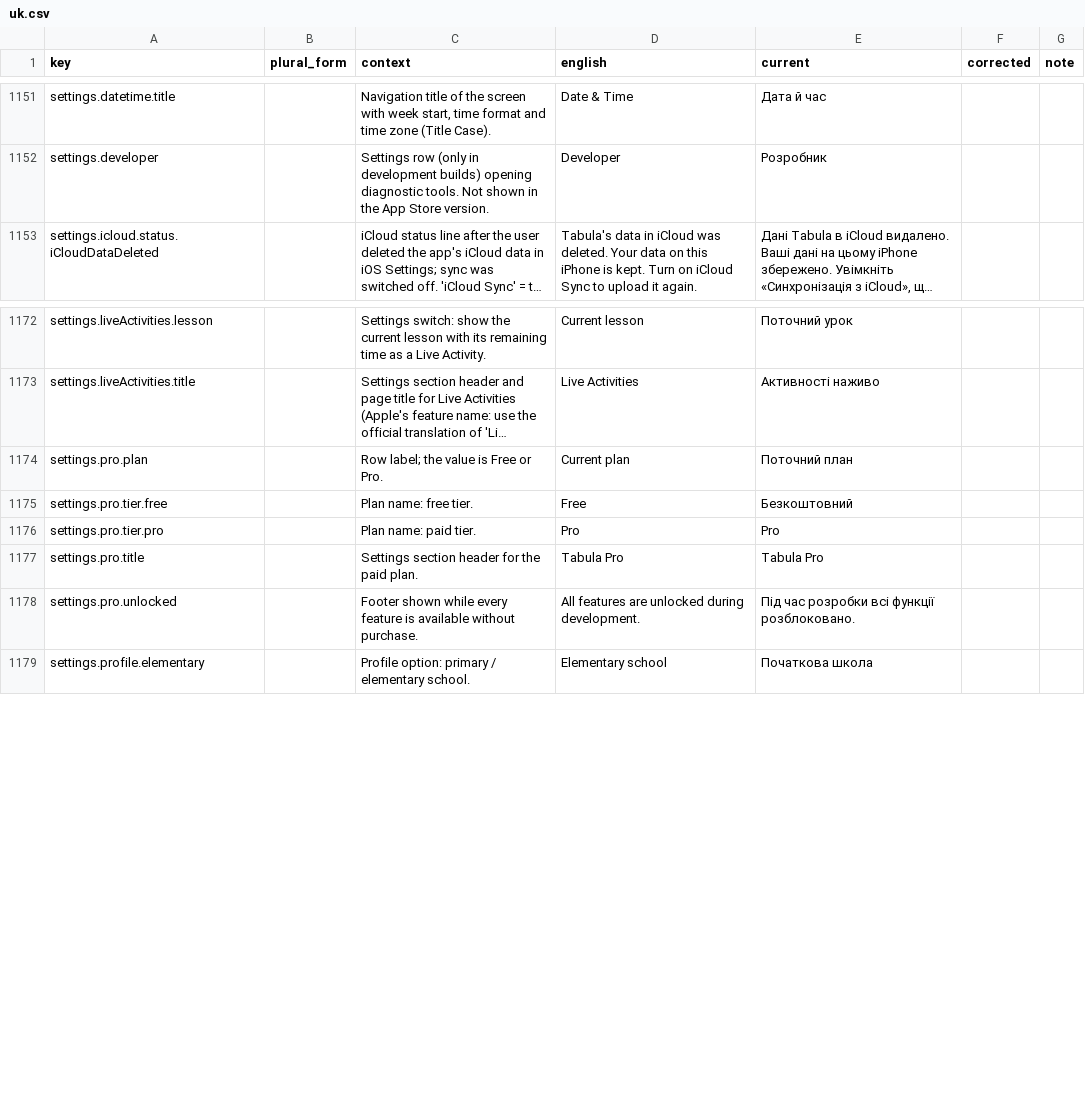
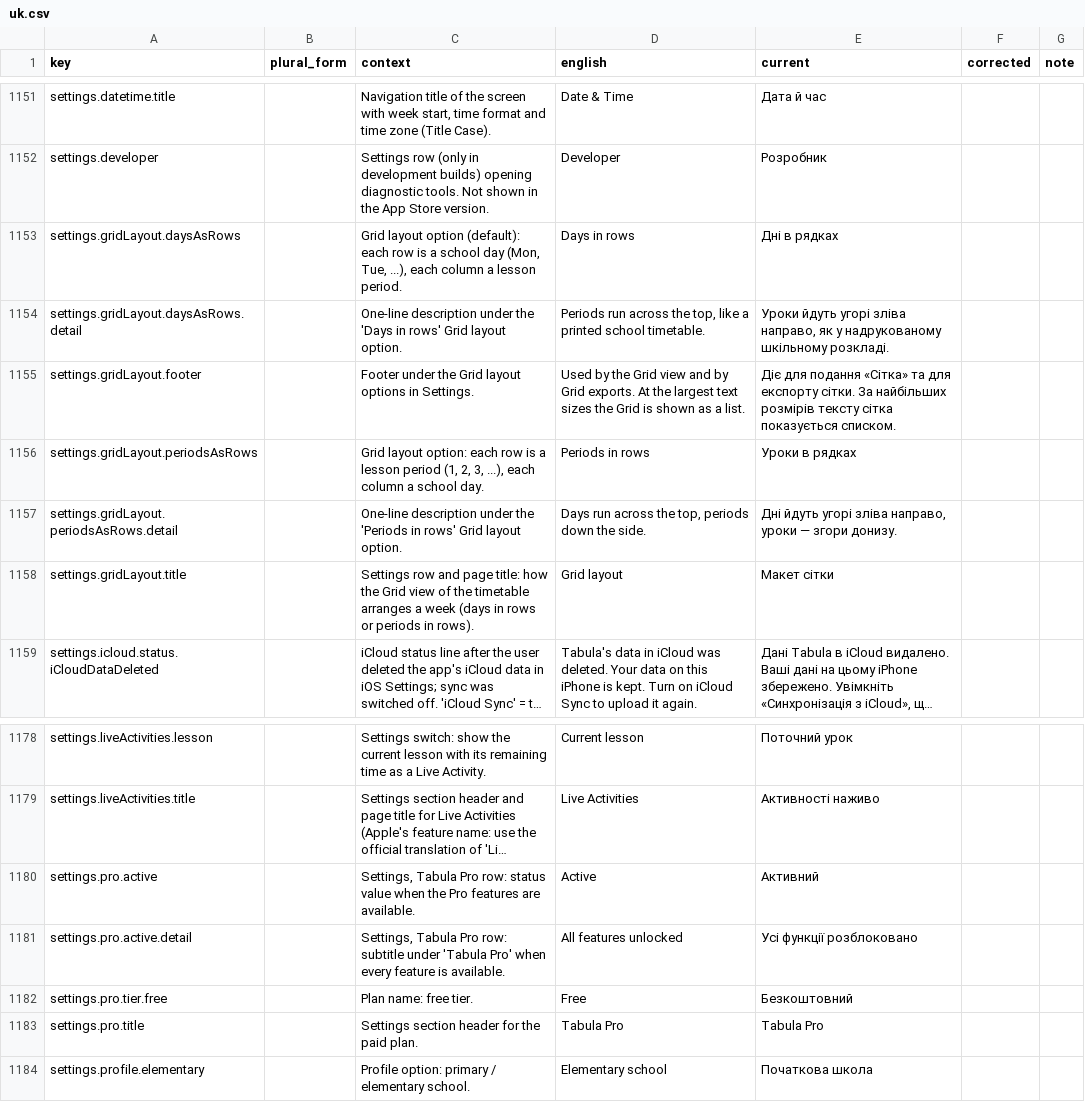
Before and after one commit to simon01920/tabula-app-ios, a CSV file: docs/localization/review/uk.csv, drawn as a sheet; only a part is shown, gaps mark what is left out; long unchanged cells end in …; removed rows and columns are numbered as before the commit, all else as after; the diff names each change by its address in the sheet, - before the commit and + after, or states it on an @@ line.

```diff
--- a/docs/localization/review/uk.csv
+++ b/docs/localization/review/uk.csv
+row 1153: settings.gridLayout.daysAsRows |  | Grid layout option (default): each row is a school day (Mon, Tue, ...), each column a lesson period. | Days in rows | Дні в рядках
+row 1154: settings.gridLayout.daysAsRows.detail |  | One-line description under the 'Days in rows' Grid layout option. | Periods run across the top, like a printed school timetable. | Уроки йдуть угорі зліва направо, як у надрукованому шкільному розкладі.
+row 1155: settings.gridLayout.footer |  | Footer under the Grid layout options in Settings. | Used by the Grid view and by Grid exports. At the largest text sizes the Grid is shown as a list. | Діє для подання «Сітка» та для експорту сітки. За найбільших розмірів тексту сітка показується списком.
+row 1156: settings.gridLayout.periodsAsRows |  | Grid layout option: each row is a lesson period (1, 2, 3, ...), each column a school day. | Periods in rows | Уроки в рядках
+row 1157: settings.gridLayout.periodsAsRows.detail |  | One-line description under the 'Periods in rows' Grid layout option. | Days run across the top, periods down the side. | Дні йдуть угорі зліва направо, уроки — згори донизу.
+row 1158: settings.gridLayout.title |  | Settings row and page title: how the Grid view of the timetable arranges a week (days in rows or periods in rows). | Grid layout | Макет сітки
-row 1174: settings.pro.plan |  | Row label; the value is Free or Pro. | Current plan | Поточний план
+row 1180: settings.pro.active |  | Settings, Tabula Pro row: status value when the Pro features are available. | Active | Активний
+row 1181: settings.pro.active.detail |  | Settings, Tabula Pro row: subtitle under 'Tabula Pro' when every feature is available. | All features unlocked | Усі функції розблоковано
-row 1176: settings.pro.tier.pro |  | Plan name: paid tier. | Pro | Pro
-row 1178: settings.pro.unlocked |  | Footer shown while every feature is available without purchase. | All features are unlocked during development. | Під час розробки всі функції розблоковано.
```
Also changed, not shown: docs/localization/review/cs.csv, docs/localization/review/fr.csv, 16 other files.
